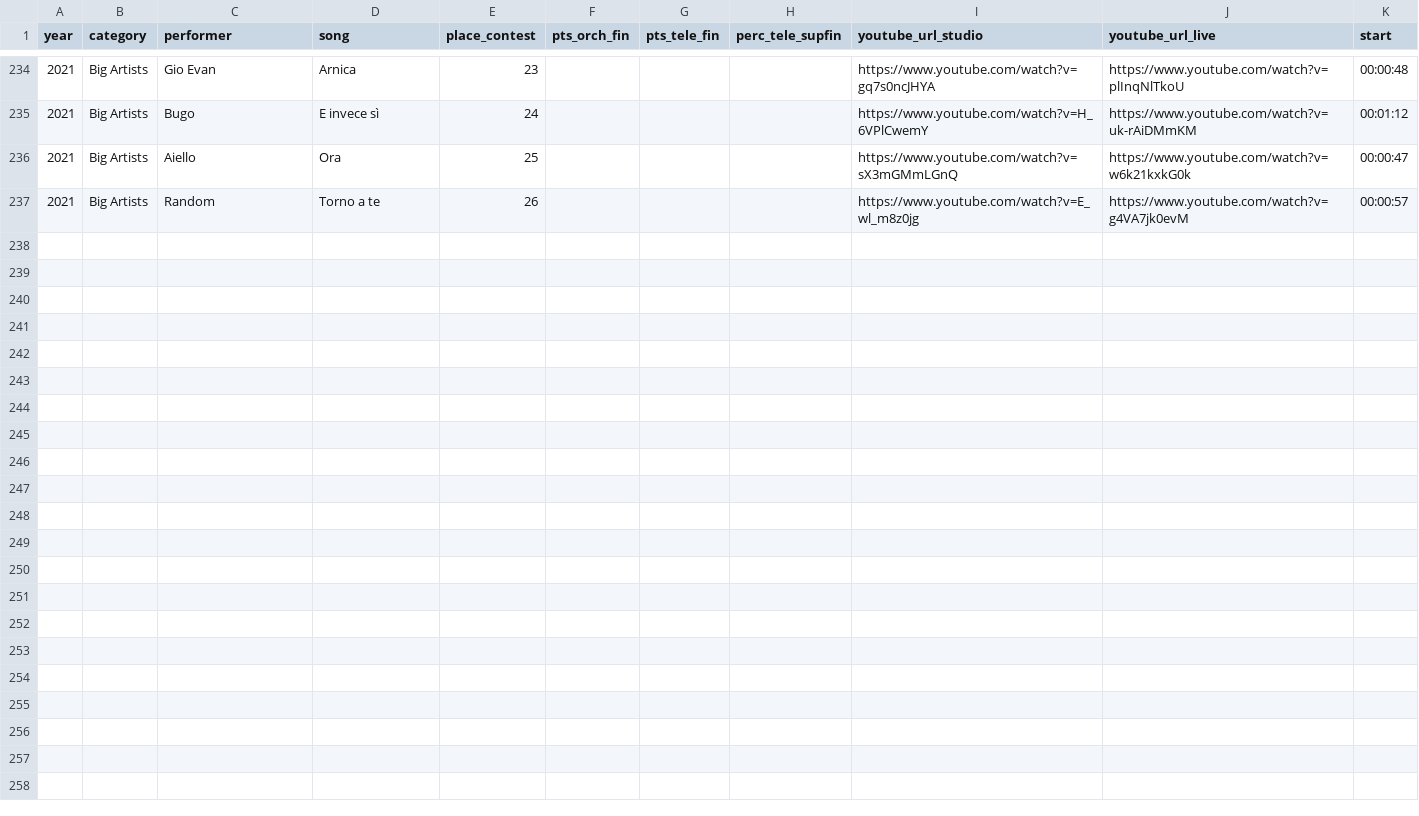
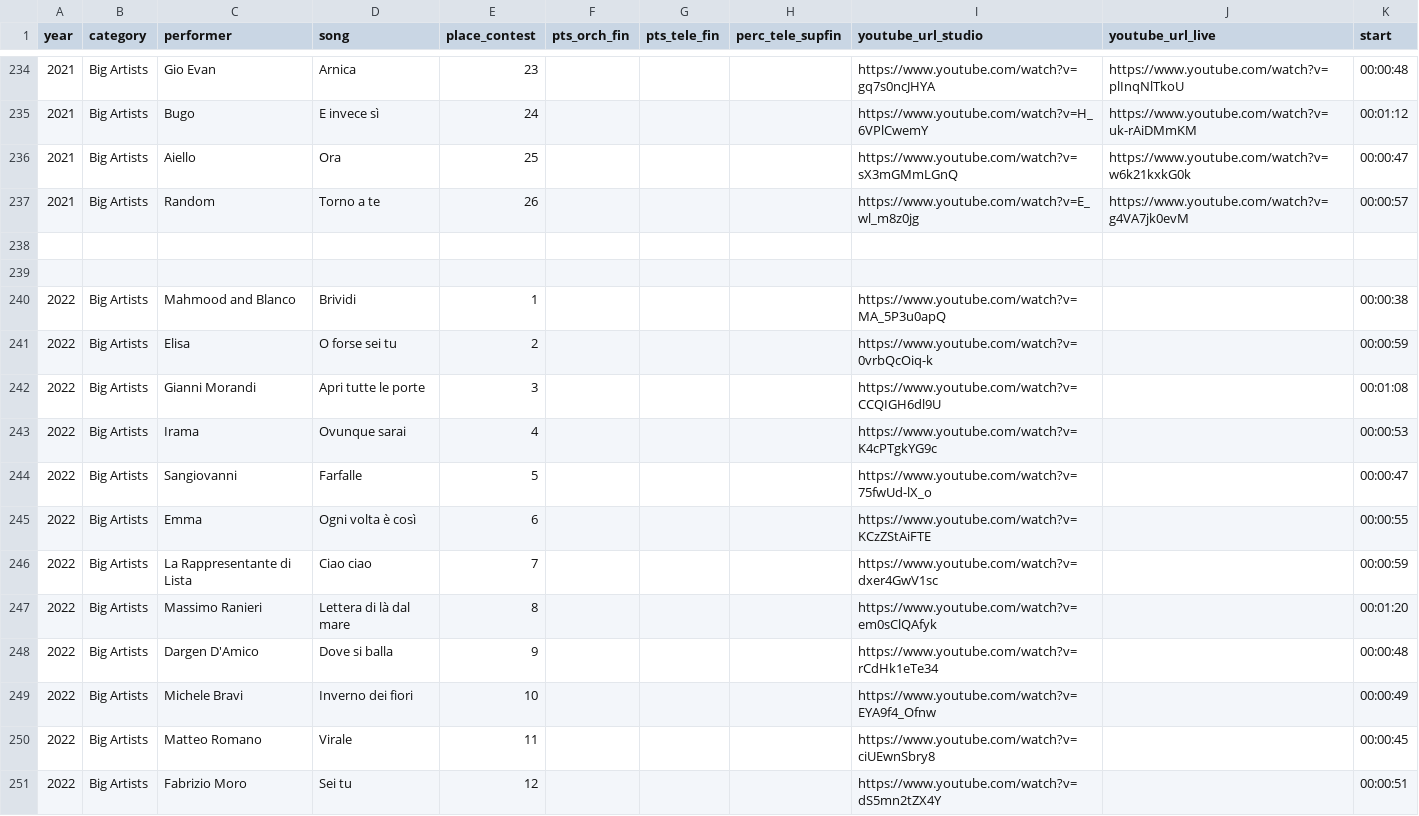
Before and after one commit to Jasmijn-vH/Thesis-MoL, a CSV file: Music/songsSanremo.csv, drawn as a sheet; only a part is shown, gaps mark what is left out; the diff covers the shown part only; the diff names each change by its address in the sheet, - before the commit and + after, or states it on an @@ line.

Commit message:
New data description
Added final position and songs of 2022

```diff
--- a/Music/songsSanremo.csv
+++ b/Music/songsSanremo.csv
+row 238: (empty)
+row 239: (empty)
+row 240: 2022 | Big Artists | Mahmood and Blanco | Brividi | 1 |  |  |  | https://www.youtube.com/watch?v=MA_5P3u0apQ |  | 00:00:38
+row 241: 2022 | Big Artists | Elisa | O forse sei tu | 2 |  |  |  | https://www.youtube.com/watch?v=0vrbQcOiq-k |  | 00:00:59
+row 242: 2022 | Big Artists | Gianni Morandi | Apri tutte le porte | 3 |  |  |  | https://www.youtube.com/watch?v=CCQIGH6dl9U |  | 00:01:08
+row 243: 2022 | Big Artists | Irama | Ovunque sarai | 4 |  |  |  | https://www.youtube.com/watch?v=K4cPTgkYG9c |  | 00:00:53
+row 244: 2022 | Big Artists | Sangiovanni | Farfalle | 5 |  |  |  | https://www.youtube.com/watch?v=75fwUd-lX_o |  | 00:00:47
+row 245: 2022 | Big Artists | Emma | Ogni volta è così | 6 |  |  |  | https://www.youtube.com/watch?v=KCzZStAiFTE |  | 00:00:55
+row 246: 2022 | Big Artists | La Rappresentante di Lista | Ciao ciao | 7 |  |  |  | https://www.youtube.com/watch?v=dxer4GwV1sc |  | 00:00:59
+row 247: 2022 | Big Artists | Massimo Ranieri | Lettera di là dal mare | 8 |  |  |  | https://www.youtube.com/watch?v=em0sClQAfyk |  | 00:01:20
+row 248: 2022 | Big Artists | Dargen D'Amico | Dove si balla | 9 |  |  |  | https://www.youtube.com/watch?v=rCdHk1eTe34 |  | 00:00:48
+row 249: 2022 | Big Artists | Michele Bravi | Inverno dei fiori | 10 |  |  |  | https://www.youtube.com/watch?v=EYA9f4_Ofnw |  | 00:00:49
+row 250: 2022 | Big Artists | Matteo Romano | Virale | 11 |  |  |  | https://www.youtube.com/watch?v=ciUEwnSbry8 |  | 00:00:45
+row 251: 2022 | Big Artists | Fabrizio Moro | Sei tu | 12 |  |  |  | https://www.youtube.com/watch?v=dS5mn2tZX4Y |  | 00:00:51
```
Also changed, not shown: 13 added rows elsewhere in this file, 3 other files.
